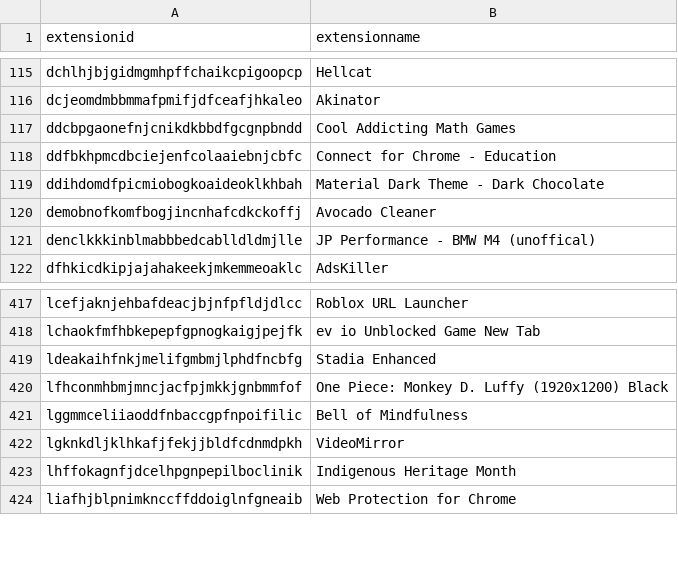
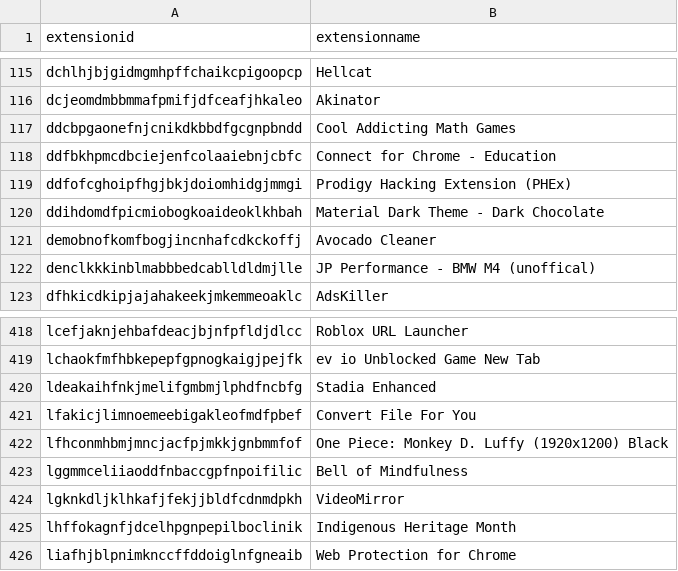
Before and after one commit to Nassau-BOCES/BOCES-IOCS, a CSV file: IOCS/browserExtensions.csv, drawn as a sheet; only a part is shown, gaps mark what is left out.

Commit message:
message

```diff
--- a/IOCS/browserExtensions.csv
+++ b/IOCS/browserExtensions.csv
@@ -118,2 +118,3 @@ ddcbpgaonefnjcnikdkbbdfgcgnpbndd,Cool Addicting Math Games
 ddfbkhpmcdbciejenfcolaaiebnjcbfc,Connect for Chrome - Education
+ddfofcghoipfhgjbkjdoiomhidgjmmgi,Prodigy Hacking Extension (PHEx)
 ddihdomdfpicmiobogkoaideoklkhbah,Material Dark Theme - Dark Chocolate
@@ -419,2 +420,3 @@ lchaokfmfhbkepepfgpnogkaigjpejfk,ev io Unblocked Game New Tab
 ldeakaihfnkjmelifgmbmjlphdfncbfg,Stadia Enhanced
+lfakicjlimnoemeebigakleofmdfpbef,Convert File For You
 lfhconmhbmjmncjacfpjmkkjgnbmmfof,One Piece: Monkey D. Luffy (1920x1200) Black
```
